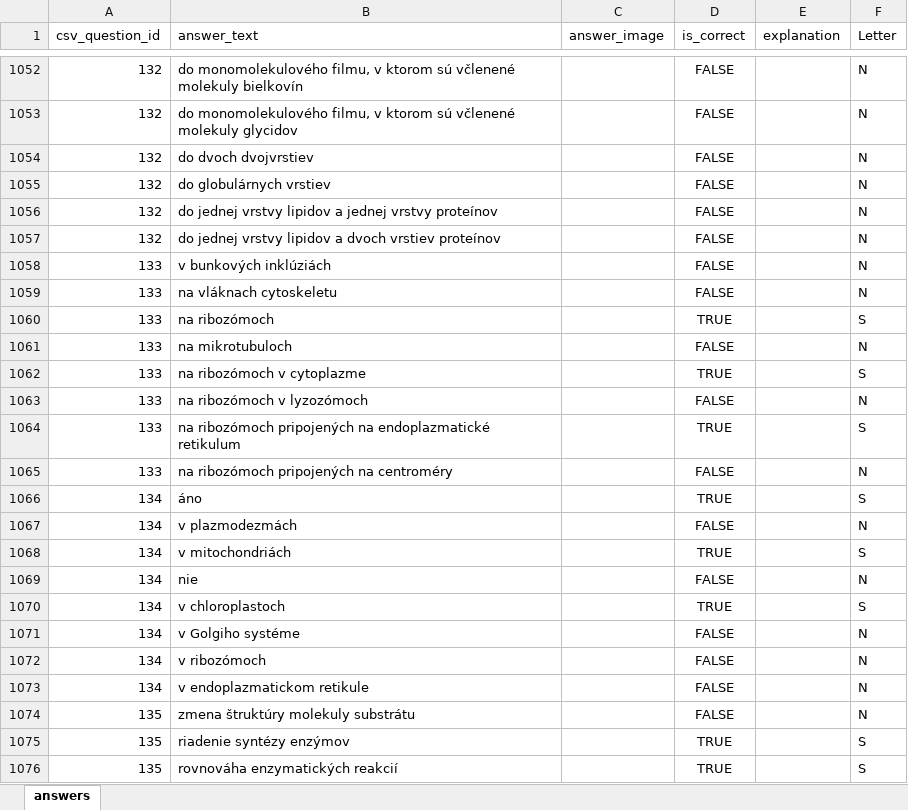
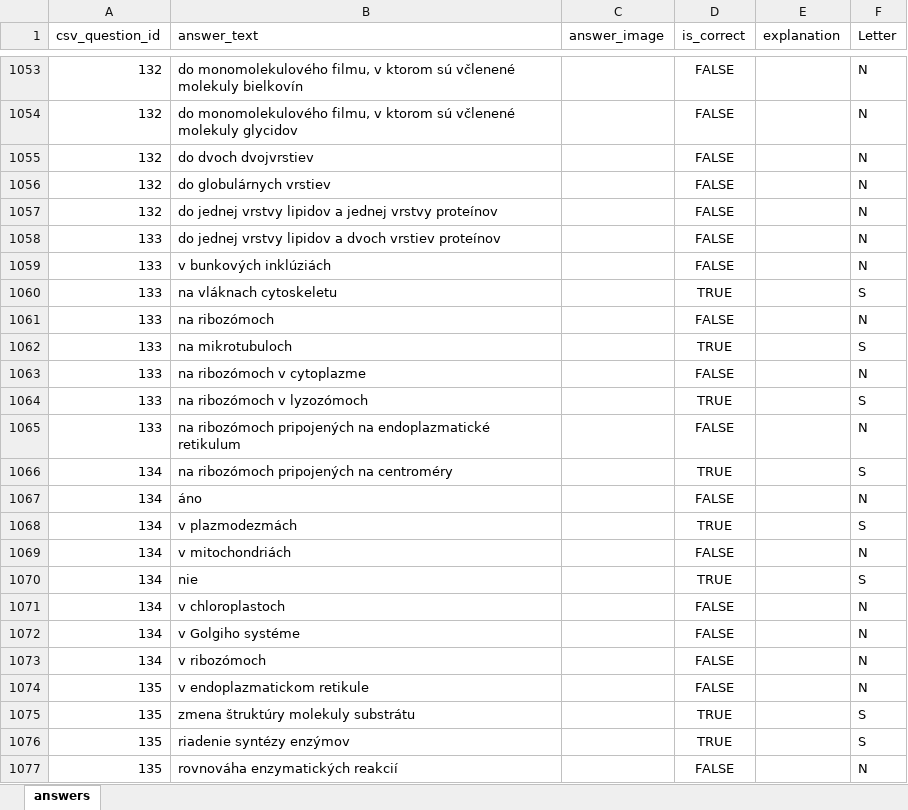
Before and after one commit to GFrantisek/medik_priprava, an Excel workbook: db/answers.xlsx, sheet answers, drawn as a sheet; only a part is shown, gaps mark what is left out; values as stored, in another font and other column widths than the file's, no borders; addresses are those after the commit; the diff covers the shown part only; the diff names each change by its address in the sheet, - before the commit and + after, or states it on an @@ line.

```diff
--- a/db/answers.xlsx (sheet answers)
+++ b/db/answers.xlsx (sheet answers)
-A1058 (csv_question_id): 132
+A1058 (csv_question_id): 133
-D1060 (is_correct): FALSE
+D1060 (is_correct): TRUE
-F1060 (Letter): N
+F1060 (Letter): S
-D1061 (is_correct): TRUE
+D1061 (is_correct): FALSE
-F1061 (Letter): S
+F1061 (Letter): N
-D1062 (is_correct): FALSE
+D1062 (is_correct): TRUE
-F1062 (Letter): N
+F1062 (Letter): S
-D1063 (is_correct): TRUE
+D1063 (is_correct): FALSE
-F1063 (Letter): S
+F1063 (Letter): N
-D1064 (is_correct): FALSE
+D1064 (is_correct): TRUE
-F1064 (Letter): N
+F1064 (Letter): S
-D1065 (is_correct): TRUE
+D1065 (is_correct): FALSE
-F1065 (Letter): S
+F1065 (Letter): N
-A1066 (csv_question_id): 133
+A1066 (csv_question_id): 134
-D1066 (is_correct): FALSE
+D1066 (is_correct): TRUE
-F1066 (Letter): N
+F1066 (Letter): S
-D1067 (is_correct): TRUE
+D1067 (is_correct): FALSE
-F1067 (Letter): S
+F1067 (Letter): N
-D1068 (is_correct): FALSE
+D1068 (is_correct): TRUE
-F1068 (Letter): N
+F1068 (Letter): S
-D1069 (is_correct): TRUE
+D1069 (is_correct): FALSE
-F1069 (Letter): S
+F1069 (Letter): N
-D1070 (is_correct): FALSE
+D1070 (is_correct): TRUE
-F1070 (Letter): N
+F1070 (Letter): S
-D1071 (is_correct): TRUE
+D1071 (is_correct): FALSE
-F1071 (Letter): S
+F1071 (Letter): N
-A1074 (csv_question_id): 134
+A1074 (csv_question_id): 135
-D1075 (is_correct): FALSE
+D1075 (is_correct): TRUE
-F1075 (Letter): N
+F1075 (Letter): S
-D1077 (is_correct): TRUE
+D1077 (is_correct): FALSE
-F1077 (Letter): S
+F1077 (Letter): N
```
Also changed, not shown: 1 added row, 1 removed row and 1626 edited cells elsewhere in this sheet, formulas that keep their value, 5 other files.
